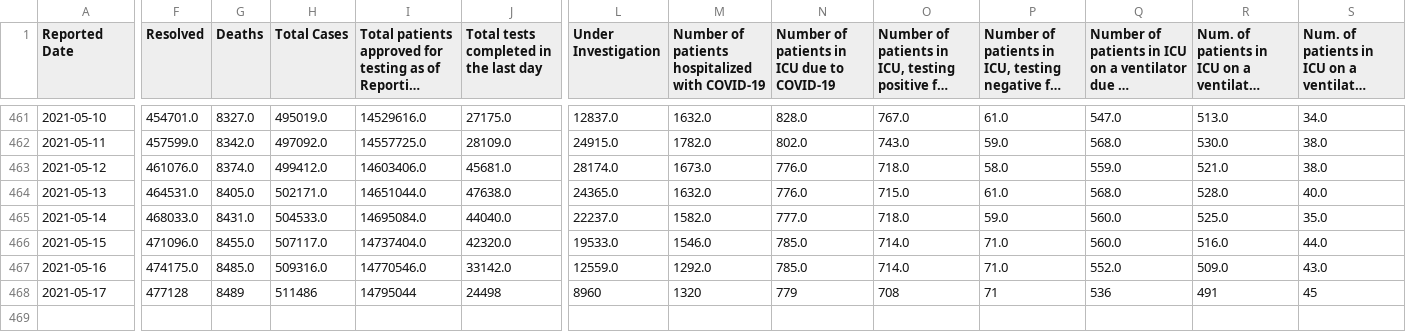
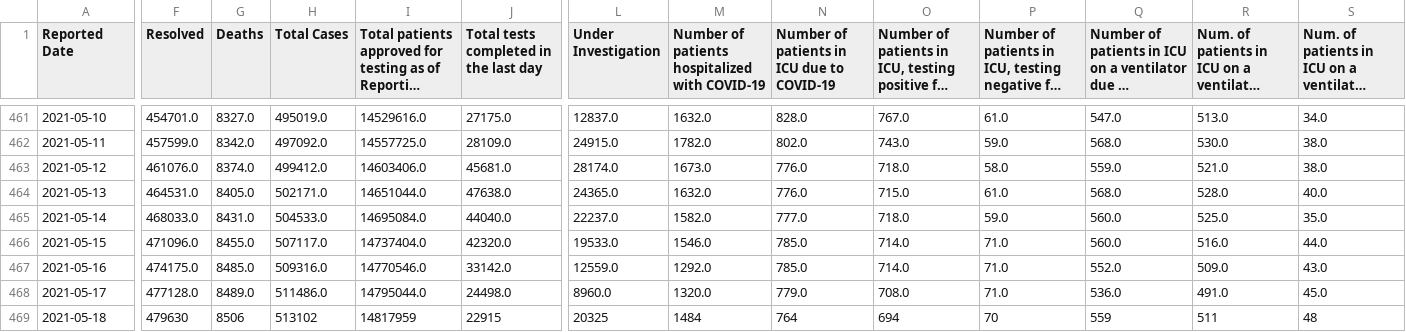
Before and after one commit to aaljaish/covid-19, a CSV file: covidtesting.csv, drawn as a sheet; only a part is shown, gaps mark what is left out; long unchanged cells end in …; rows hold the shown columns only; the diff covers the shown part only; the diff names each change by its address in the sheet, - before the commit and + after, or states it on an @@ line.

Commit message:
Ontario COVID-19 data

```diff
--- a/covidtesting.csv
+++ b/covidtesting.csv
-F468 (Resolved): 477128
+F468 (Resolved): 477128.0
-G468 (Deaths): 8489
+G468 (Deaths): 8489.0
-H468 (Total Cases): 511486
+H468 (Total Cases): 511486.0
-I468: 14795044
+I468: 14795044.0
-J468: 24498
+J468: 24498.0
-L468 (Under Investigation): 8960
+L468 (Under Investigation): 8960.0
-M468: 1320
+M468: 1320.0
-N468: 779
+N468: 779.0
-O468: 708
+O468: 708.0
-P468: 71
+P468: 71.0
-Q468: 536
+Q468: 536.0
-R468: 491
+R468: 491.0
-S468: 45
+S468: 45.0
+row 469: 2021-05-18 | 479630 | 8506 | 513102 | 14817959 | 22915 | 20325 | 1484 | 764 | 694 | 70 | 559 | 511 | 48
```
Also changed, not shown: 7 edited cells elsewhere in this file, vaccine_doses.csv.
